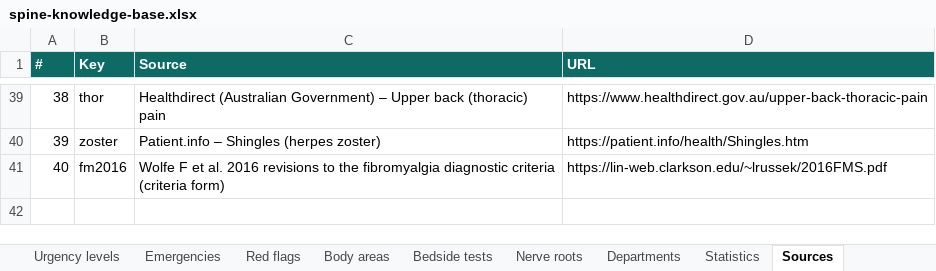
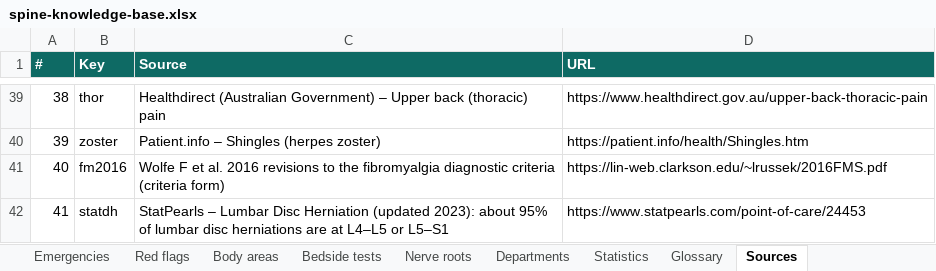
Before and after one commit to harshit7922/spine-pain-guide, an Excel workbook: research/spine-knowledge-base.xlsx, sheet Sources, drawn as a sheet; only a part is shown, gaps mark what is left out; values as stored, in another font and other column widths than the file's, no borders; charts and pictures not drawn; the diff names each change by its address in the sheet, - before the commit and + after, or states it on an @@ line.

```diff
--- a/research/spine-knowledge-base.xlsx (sheet Sources)
+++ b/research/spine-knowledge-base.xlsx (sheet Sources)
+sheet tab: Glossary
+row 42: 41 | statdh | StatPearls – Lumbar Disc Herniation (updated 2023): about 95% of lumbar disc herniations are at L4–L5 or L5–S1 | https://www.statpearls.com/point-of-care/24453
```
Also changed, not shown: sheet README, sheet Urgency levels, charts or pictures, 22 other files.
